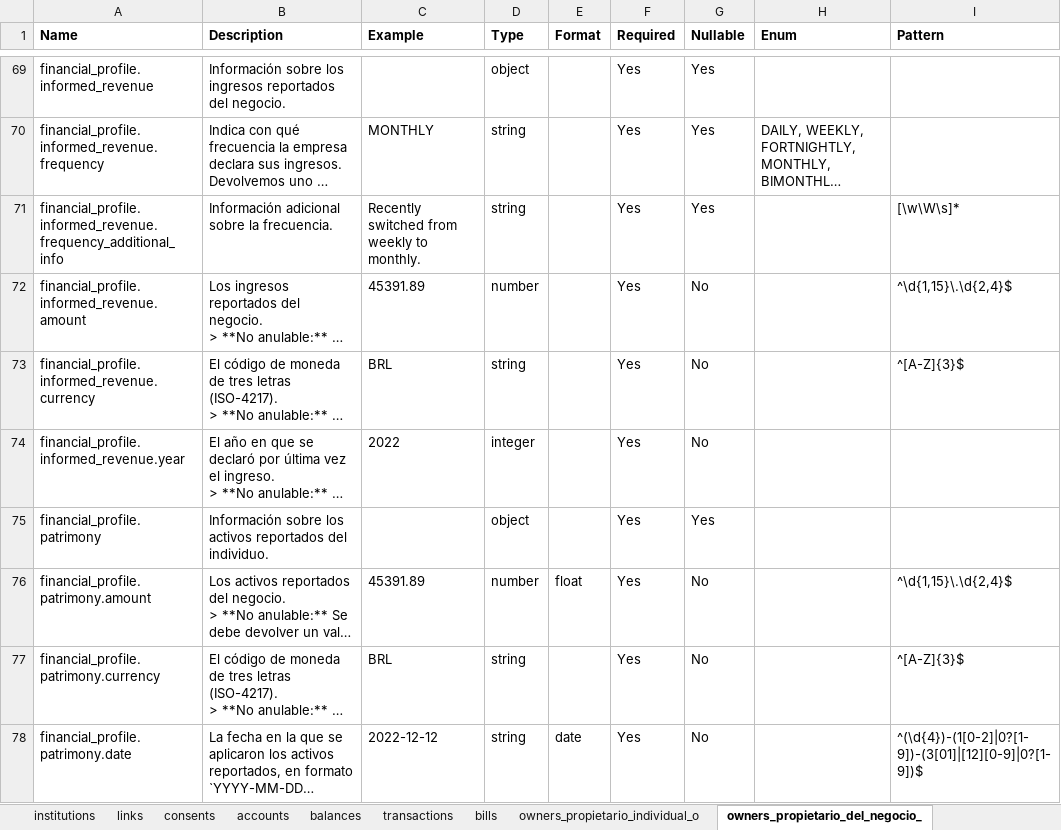
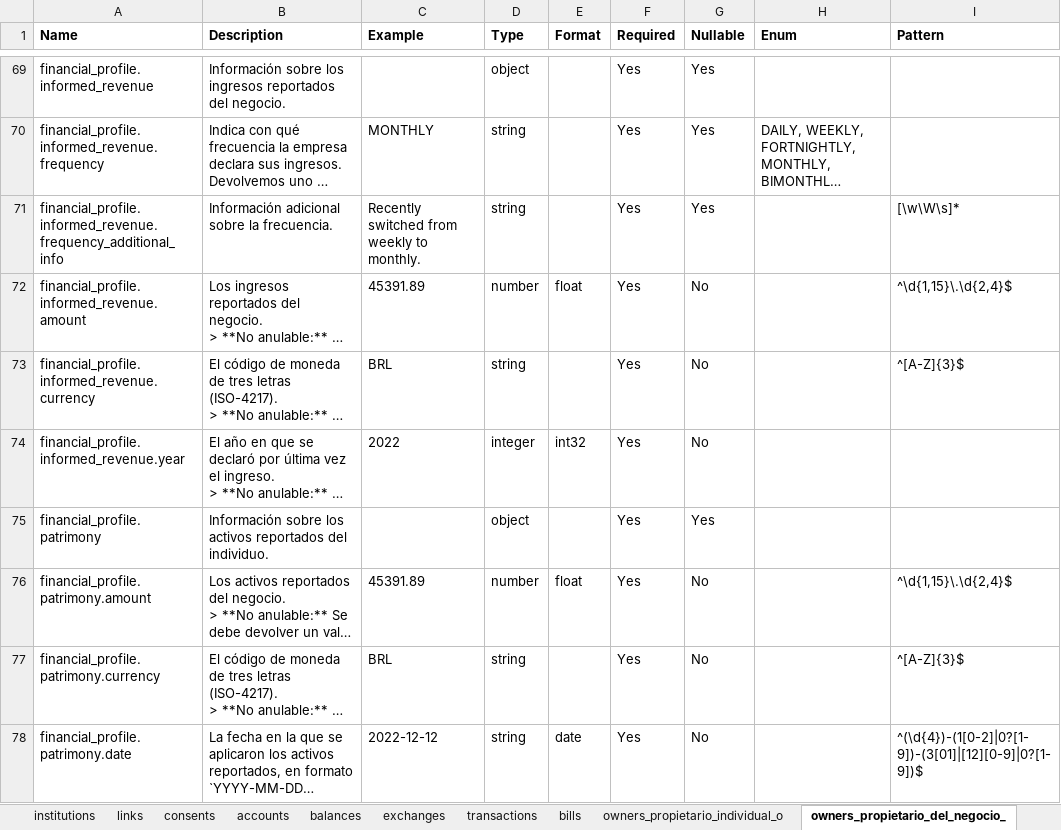
Before and after one commit to belvo-finance-opensource/documentation, an Excel workbook: data_dictionaries/es/Belvo_Data_Dictionary_es.xlsx, sheet owners_propietario_del_negocio_, drawn as a sheet; only a part is shown, gaps mark what is left out; long unchanged cells end in …; values as stored, in another font and other column widths than the file's, no borders; the diff names each change by its address in the sheet, - before the commit and + after, or states it on an @@ line.

```diff
--- a/data_dictionaries/es/Belvo_Data_Dictionary_es.xlsx (sheet owners_propietario_del_negocio_)
+++ b/data_dictionaries/es/Belvo_Data_Dictionary_es.xlsx (sheet owners_propietario_del_negocio_)
+sheet tab: exchanges
-E72 (Format): (empty)
+E72 (Format): float
-E74 (Format): (empty)
+E74 (Format): int32
```
Also changed, not shown: sheet recurring_expenses, sheet invoices, sheet transactions, sheet owners_propietario_individual_o, sheet accounts, sheet bills, data_dictionaries/en/Belvo_Data_Dictionary_en.xlsx, data_dictionaries/pt-BR/Belvo_Data_Dictionary_pt-BR.xlsx, 24 other files.
